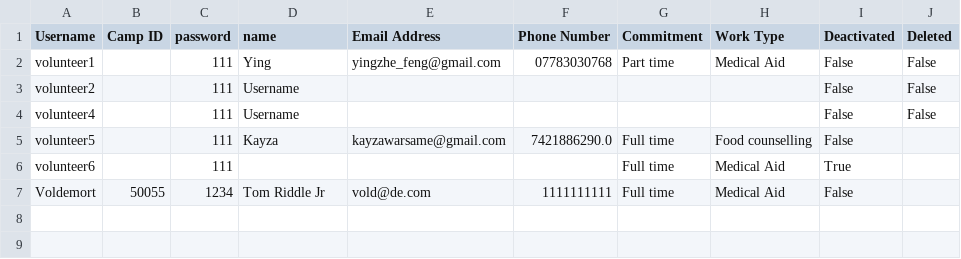
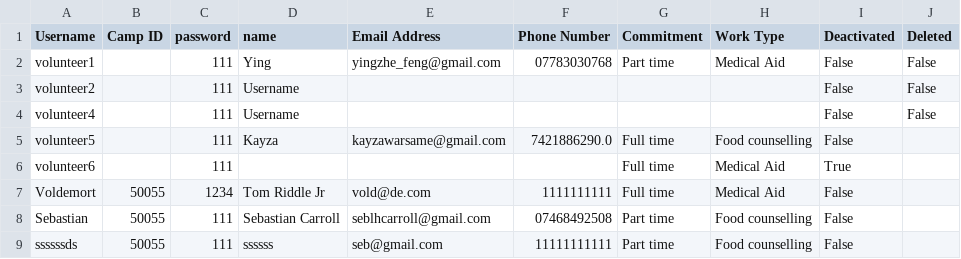
Before and after one commit to sebcarroll/Intro_Prog_UCL_G3, a CSV file: volunteer_info.csv, drawn as a sheet; the diff names each change by its address in the sheet, - before the commit and + after, or states it on an @@ line.

```diff
--- a/volunteer_info.csv
+++ b/volunteer_info.csv
+row 8: Sebastian | 50055 | 111 | Sebastian Carroll | seblhcarroll@gmail.com | 07468492508 | Part time | Food counselling | False
+row 9: ssssssds | 50055 | 111 | ssssss | seb@gmail.com | 11111111111 | Part time | Food counselling | False
```
Also changed, not shown: crisis_events.csv, refugee_info.csv, 1 other file.
